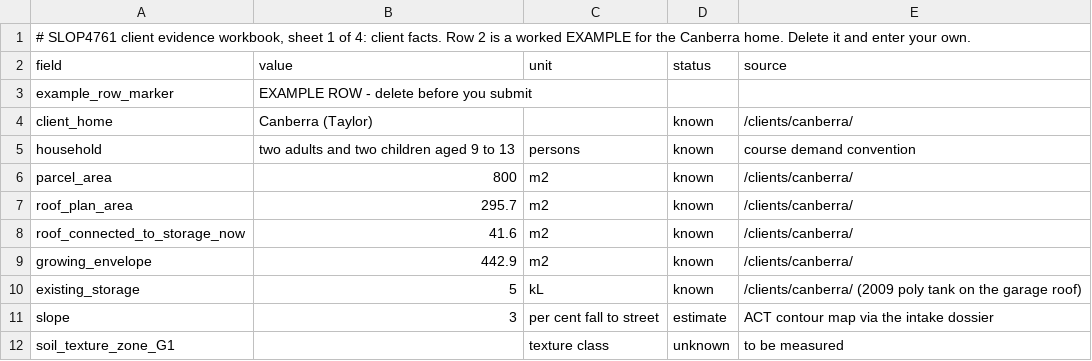
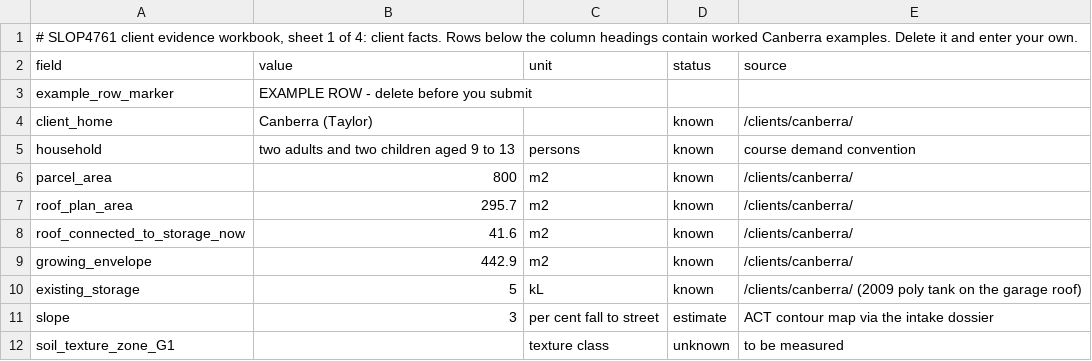
Before and after one commit to comp4020-agentic-coding-studio/comp4020-ass2-Adeeth101, a CSV file: public/data/workbook/TEMPLATE-1-client-facts.csv, drawn as a sheet.

```diff
--- a/public/data/workbook/TEMPLATE-1-client-facts.csv
+++ b/public/data/workbook/TEMPLATE-1-client-facts.csv
@@ -1,2 +1,2 @@
-"# SLOP4761 client evidence workbook, sheet 1 of 4: client facts. Row 2 is a worked EXAMPLE for the Canberra home. Delete it and enter your own."
+"# SLOP4761 client evidence workbook, sheet 1 of 4: client facts. Rows below the column headings contain worked Canberra examples. Delete it and enter your own."
 field,value,unit,status,source
```
Also changed, not shown: public/data/workbook/TEMPLATE-3-measurement-register.csv, public/data/workbook/TEMPLATE-4-assumption-log.csv, 40 other files.
